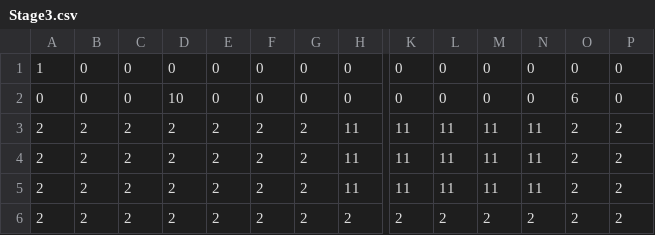
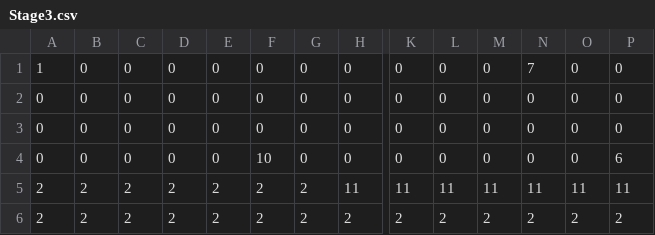
Before and after one commit to SyunsukeGoto/FreezeMaster, a CSV file: Freeze/Content/StageData/Stage3.csv, drawn as a sheet; only a part is shown, gaps mark what is left out; removed rows and columns are numbered as before the commit, all else as after; rows hold the shown columns only; the diff names each change by its address in the sheet, - before the commit and + after, or states it on an @@ line.

```diff
--- a/Freeze/Content/StageData/Stage3.csv
+++ b/Freeze/Content/StageData/Stage3.csv
-N1: 0
+N1: 7
-D2: 10
+D2: 0
-O2: 6
+O2: 0
-row 3: 2 | 2 | 2 | 2 | 2 | 2 | 2 | 11 | 11 | 11 | 11 | 11 | 2 | 2
-row 4: 2 | 2 | 2 | 2 | 2 | 2 | 2 | 11 | 11 | 11 | 11 | 11 | 2 | 2
+row 3: 0 | 0 | 0 | 0 | 0 | 0 | 0 | 0 | 0 | 0 | 0 | 0 | 0 | 0
+row 4: 0 | 0 | 0 | 0 | 0 | 10 | 0 | 0 | 0 | 0 | 0 | 0 | 0 | 6
-O5: 2
+O5: 11
-P5: 2
+P5: 11
```
Also changed, not shown: 15 other files.
